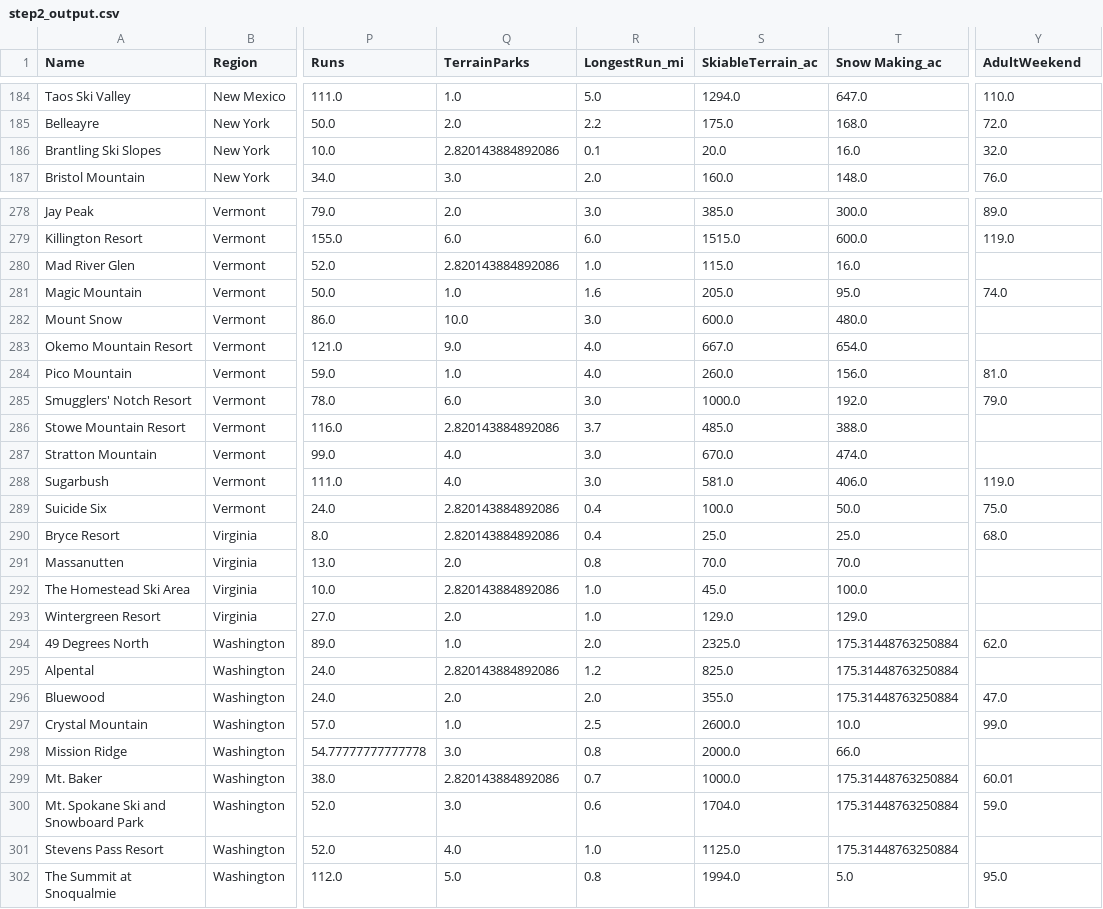
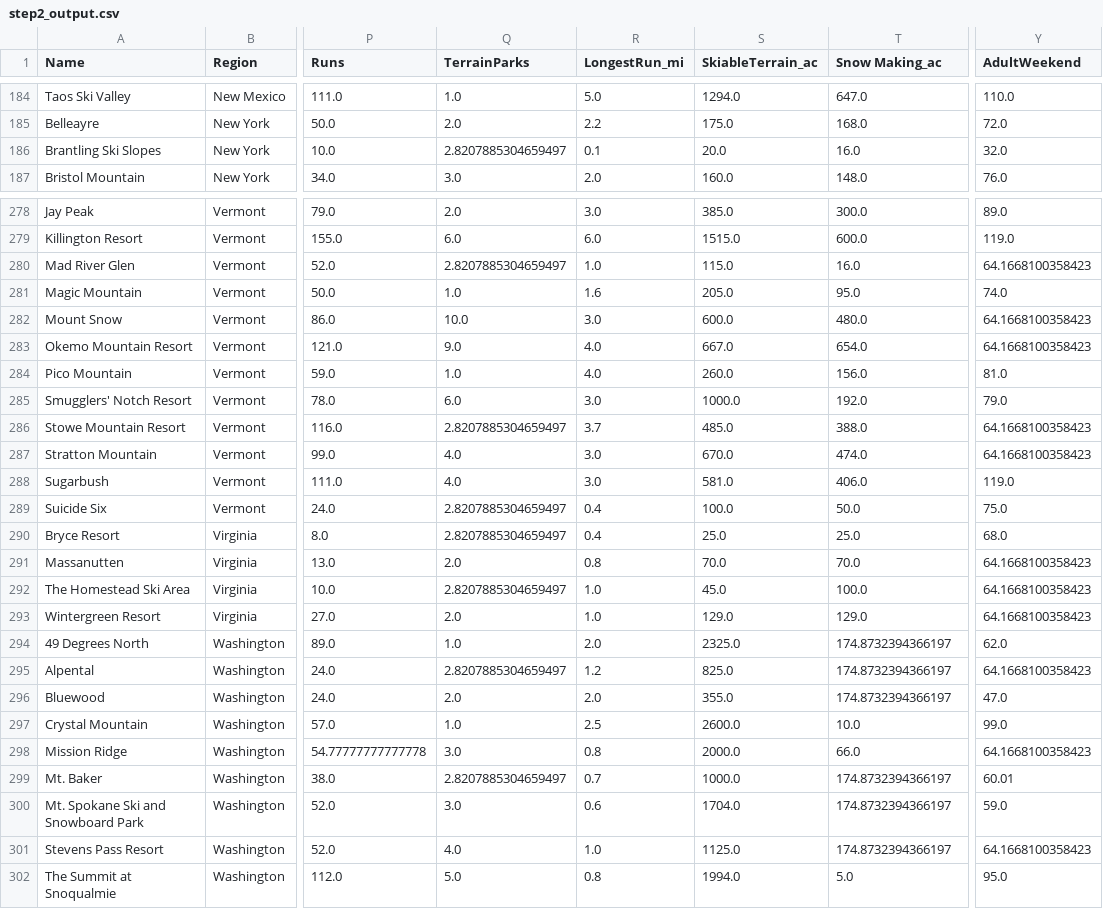
Before and after one commit to ennis-kurt/SpringBoard, a CSV file: Guided Capstone/data/step2_output.csv, drawn as a sheet; only a part is shown, gaps mark what is left out; the diff covers the shown part only; the diff names each change by its address in the sheet, - before the commit and + after, or states it on an @@ line.

```diff
--- a/Guided Capstone/data/step2_output.csv
+++ b/Guided Capstone/data/step2_output.csv
-Q186 (TerrainParks): 2.820143884892086
+Q186 (TerrainParks): 2.8207885304659497
-Q280 (TerrainParks): 2.820143884892086
+Q280 (TerrainParks): 2.8207885304659497
-Y280 (AdultWeekend): (empty)
+Y280 (AdultWeekend): 64.1668100358423
-Y282:Y283 (AdultWeekend): (empty)
+Y282:Y283 (AdultWeekend): 64.1668100358423
-Q286 (TerrainParks): 2.820143884892086
+Q286 (TerrainParks): 2.8207885304659497
-Y286:Y287 (AdultWeekend): (empty)
+Y286:Y287 (AdultWeekend): 64.1668100358423
-Q289:Q290 (TerrainParks): 2.820143884892086
+Q289:Q290 (TerrainParks): 2.8207885304659497
-Y291:Y293 (AdultWeekend): (empty)
+Y291:Y293 (AdultWeekend): 64.1668100358423
-Q292 (TerrainParks): 2.820143884892086
+Q292 (TerrainParks): 2.8207885304659497
-T294:T296 (Snow Making_ac): 175.31448763250884
+T294:T296 (Snow Making_ac): 174.8732394366197
-Q295 (TerrainParks): 2.820143884892086
+Q295 (TerrainParks): 2.8207885304659497
-Y295 (AdultWeekend): (empty)
+Y295 (AdultWeekend): 64.1668100358423
-Y298 (AdultWeekend): (empty)
+Y298 (AdultWeekend): 64.1668100358423
-Q299 (TerrainParks): 2.820143884892086
+Q299 (TerrainParks): 2.8207885304659497
-T299:T301 (Snow Making_ac): 175.31448763250884
+T299:T301 (Snow Making_ac): 174.8732394366197
-Y301 (AdultWeekend): (empty)
+Y301 (AdultWeekend): 64.1668100358423
```
Also changed, not shown: 1 added row and 124 edited cells elsewhere in this file, 2 other files.
